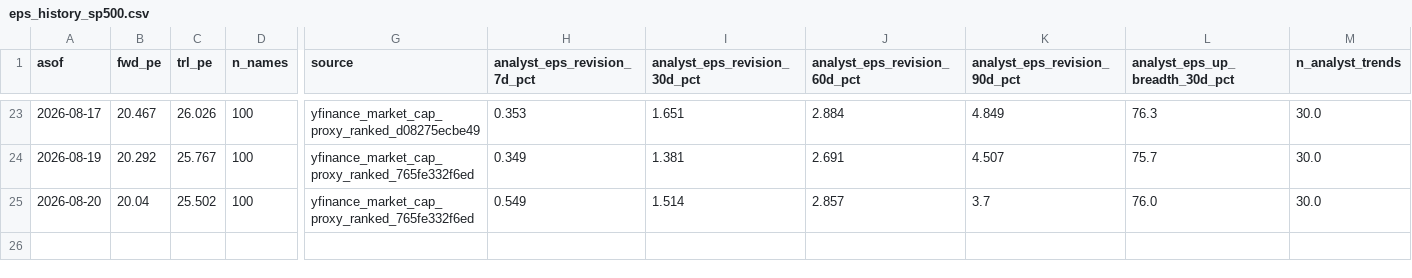
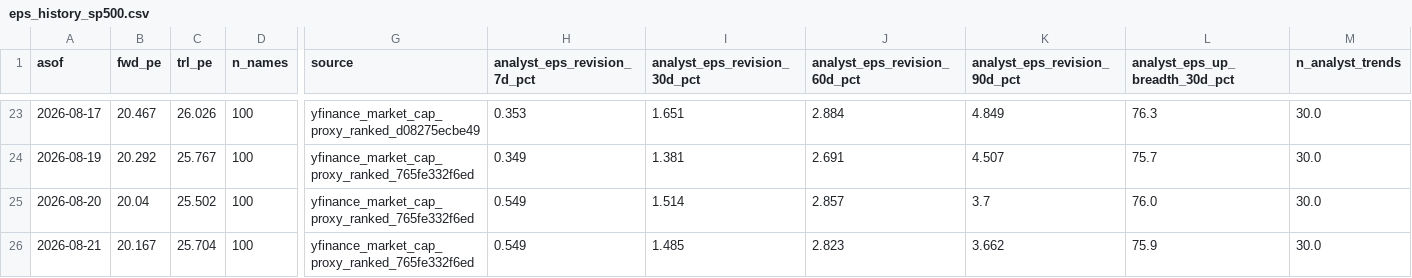
Before and after one commit to jsmc0818/reality-sentiment-engine, a CSV file: data/eps_history_sp500.csv, drawn as a sheet; only a part is shown, gaps mark what is left out; rows hold the shown columns only; the diff names each change by its address in the sheet, - before the commit and + after, or states it on an @@ line.

```diff
--- a/data/eps_history_sp500.csv
+++ b/data/eps_history_sp500.csv
+row 26: 2026-08-21 | 20.167 | 25.704 | 100 | yfinance_market_cap_proxy_ranked_765fe332f6ed | 0.549 | 1.485 | 2.823 | 3.662 | 75.9 | 30.0
```
Also changed, not shown: data/eps_history_mag7.csv, data/eps_history_ndx100.csv, 2 other files.
